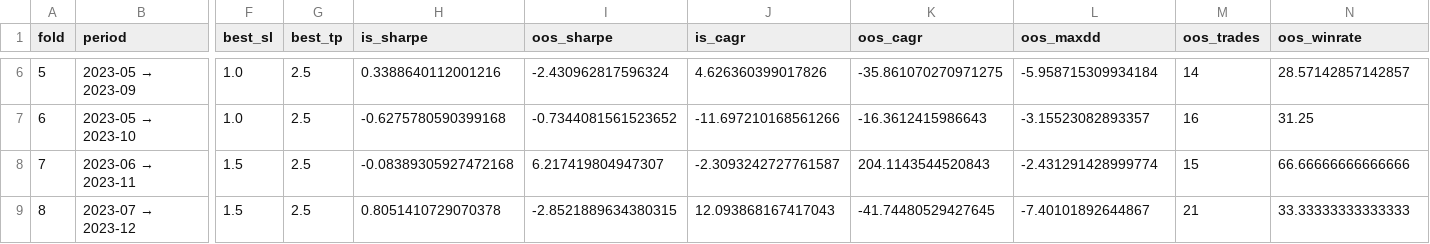
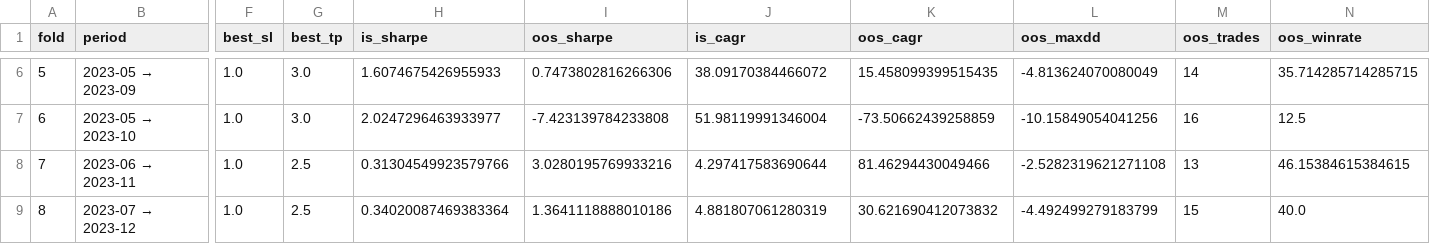
Before and after one commit to gabrieledemarco/crypto1, a CSV file: btc_analysis/output/wfo_IS4m_OOS1m.csv, drawn as a sheet; only a part is shown, gaps mark what is left out; the diff covers the shown part only; the diff names each change by its address in the sheet, - before the commit and + after, or states it on an @@ line.

```diff
--- a/btc_analysis/output/wfo_IS4m_OOS1m.csv
+++ b/btc_analysis/output/wfo_IS4m_OOS1m.csv
-G6:G7 (best_tp): 2.5
+G6:G7 (best_tp): 3.0
-H6 (is_sharpe): 0.3388640112001216
+H6 (is_sharpe): 1.6074675426955933
-I6 (oos_sharpe): -2.430962817596324
+I6 (oos_sharpe): 0.7473802816266306
-J6 (is_cagr): 4.626360399017826
+J6 (is_cagr): 38.09170384466072
-K6 (oos_cagr): -35.861070270971275
+K6 (oos_cagr): 15.458099399515435
-L6 (oos_maxdd): -5.958715309934184
+L6 (oos_maxdd): -4.813624070080049
-N6 (oos_winrate): 28.57142857142857
+N6 (oos_winrate): 35.714285714285715
-H7 (is_sharpe): -0.6275780590399168
+H7 (is_sharpe): 2.0247296463933977
-I7 (oos_sharpe): -0.7344081561523652
+I7 (oos_sharpe): -7.423139784233808
-J7 (is_cagr): -11.697210168561266
+J7 (is_cagr): 51.98119991346004
-K7 (oos_cagr): -16.3612415986643
+K7 (oos_cagr): -73.50662439258859
-L7 (oos_maxdd): -3.15523082893357
+L7 (oos_maxdd): -10.15849054041256
-N7 (oos_winrate): 31.25
+N7 (oos_winrate): 12.5
-F8:F9 (best_sl): 1.5
+F8:F9 (best_sl): 1.0
-H8 (is_sharpe): -0.08389305927472168
+H8 (is_sharpe): 0.31304549923579766
-I8 (oos_sharpe): 6.217419804947307
+I8 (oos_sharpe): 3.0280195769933216
-J8 (is_cagr): -2.3093242727761587
+J8 (is_cagr): 4.297417583690644
-K8 (oos_cagr): 204.1143544520843
+K8 (oos_cagr): 81.46294430049466
-L8 (oos_maxdd): -2.431291428999774
+L8 (oos_maxdd): -2.5282319621271108
-M8 (oos_trades): 15
+M8 (oos_trades): 13
-N8 (oos_winrate): 66.66666666666666
+N8 (oos_winrate): 46.15384615384615
-H9 (is_sharpe): 0.8051410729070378
+H9 (is_sharpe): 0.34020087469383364
-I9 (oos_sharpe): -2.8521889634380315
+I9 (oos_sharpe): 1.3641118888010186
-J9 (is_cagr): 12.093868167417043
+J9 (is_cagr): 4.881807061280319
-K9 (oos_cagr): -41.74480529427645
+K9 (oos_cagr): 30.621690412073832
-L9 (oos_maxdd): -7.40101892644867
+L9 (oos_maxdd): -4.492499279183799
-M9 (oos_trades): 21
+M9 (oos_trades): 15
-N9 (oos_winrate): 33.33333333333333
+N9 (oos_winrate): 40.0
```
Also changed, not shown: 161 edited cells elsewhere in this file, btc_analysis/output/mc_bootstrap_results.csv, btc_analysis/output/optimization_results.csv, 14 other files.
